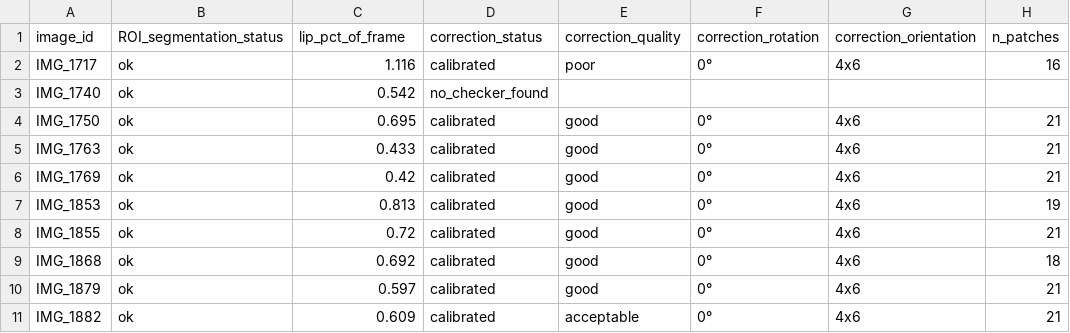
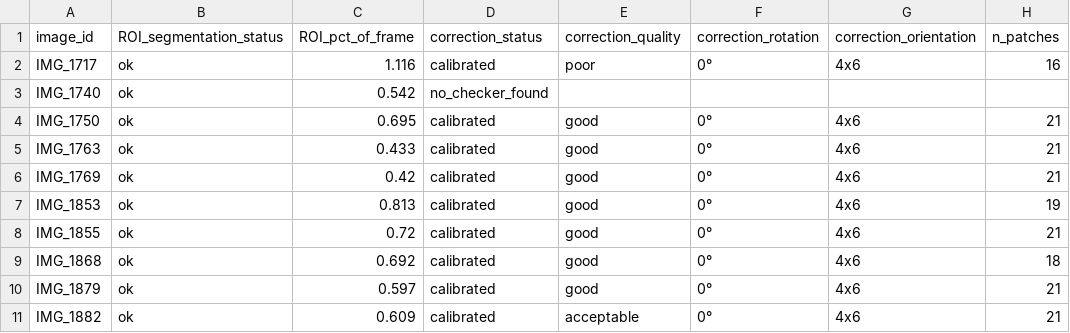
Before and after one commit to RebeccaPedler/abalone_colour_toolkit, a CSV file: test_run/collated_colour_data.csv, drawn as a sheet; only a part is shown; the diff names each change by its address in the sheet, - before the commit and + after, or states it on an @@ line.

Commit message:
Update collated_colour_data.csv

```diff
--- a/test_run/collated_colour_data.csv
+++ b/test_run/collated_colour_data.csv
-C1: lip_pct_of_frame
+C1: ROI_pct_of_frame
```
